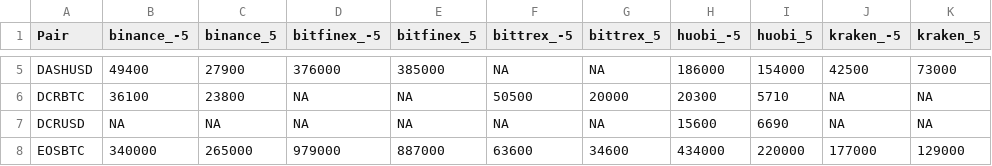
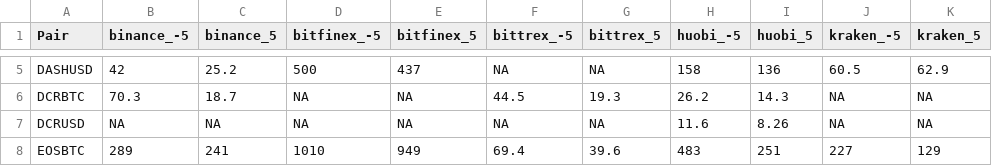
Before and after one commit to RichardRed0x/exchange-data, a CSV file: data/xtabs-liquidity-at-5.csv, drawn as a sheet; only a part is shown, gaps mark what is left out; the diff covers the shown part only.

```diff
--- a/data/xtabs-liquidity-at-5.csv
+++ b/data/xtabs-liquidity-at-5.csv
@@ -5,4 +5,4 @@
-"DASHUSD",49400,27900,376000,385000,NA,NA,186000,154000,42500,73000
-"DCRBTC",36100,23800,NA,NA,50500,20000,20300,5710,NA,NA
-"DCRUSD",NA,NA,NA,NA,NA,NA,15600,6690,NA,NA
-"EOSBTC",340000,265000,979000,887000,63600,34600,434000,220000,177000,129000
+"DASHUSD",42,25.2,500,437,NA,NA,158,136,60.5,62.9
+"DCRBTC",70.3,18.7,NA,NA,44.5,19.3,26.2,14.3,NA,NA
+"DCRUSD",NA,NA,NA,NA,NA,NA,11.6,8.26,NA,NA
+"EOSBTC",289,241,1010,949,69.4,39.6,483,251,227,129
```
Also changed, not shown: 106 edited cells elsewhere in this file, 11 other files.
